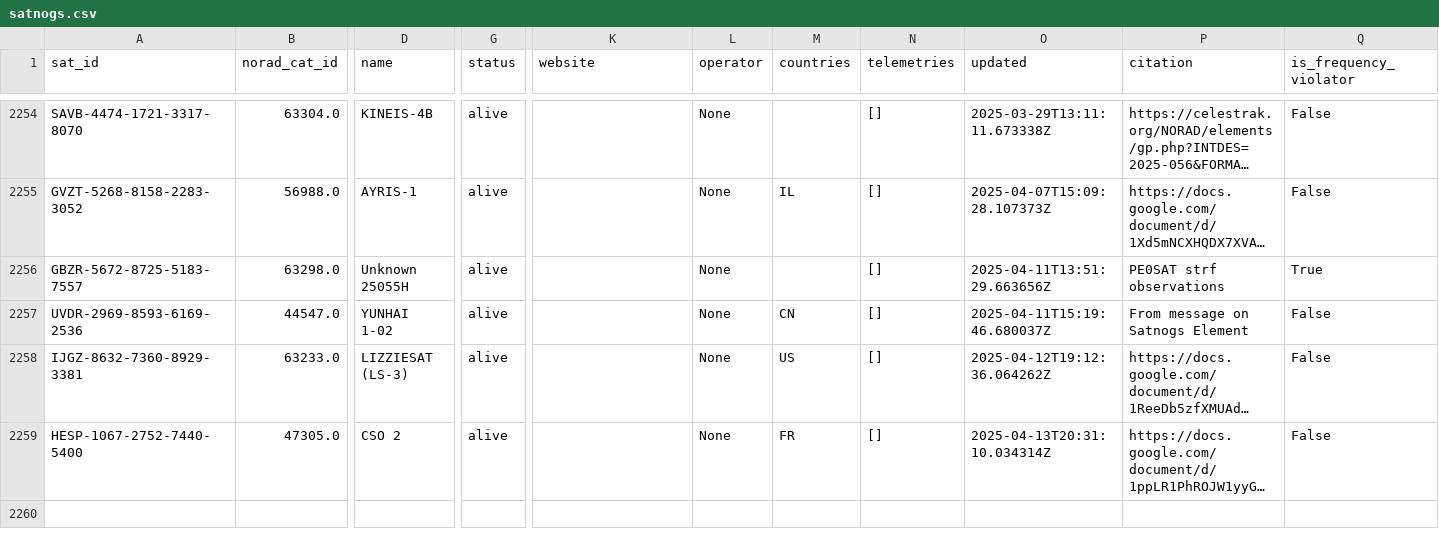
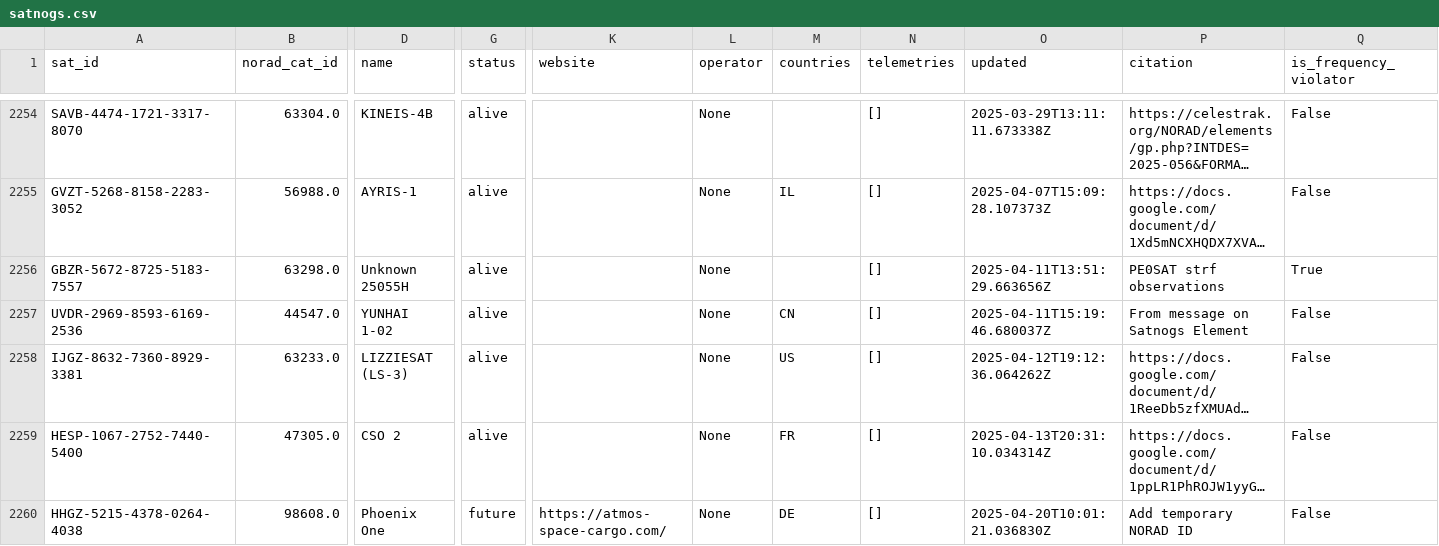
Before and after one commit to palewire/amateur-satellite-database, a CSV file: data/satnogs.csv, drawn as a sheet; only a part is shown, gaps mark what is left out; long unchanged cells end in …; rows hold the shown columns only; the diff names each change by its address in the sheet, - before the commit and + after, or states it on an @@ line.

```diff
--- a/data/satnogs.csv
+++ b/data/satnogs.csv
+row 2260: HHGZ-5215-4378-0264-4038 | 98608.0 | Phoenix One | future | https://atmos-space-cargo.com/ | None | DE | [] | 2025-04-20T10:01:21.036830Z | Add temporary NORAD ID | False
```
Also changed, not shown: 1 other file.
